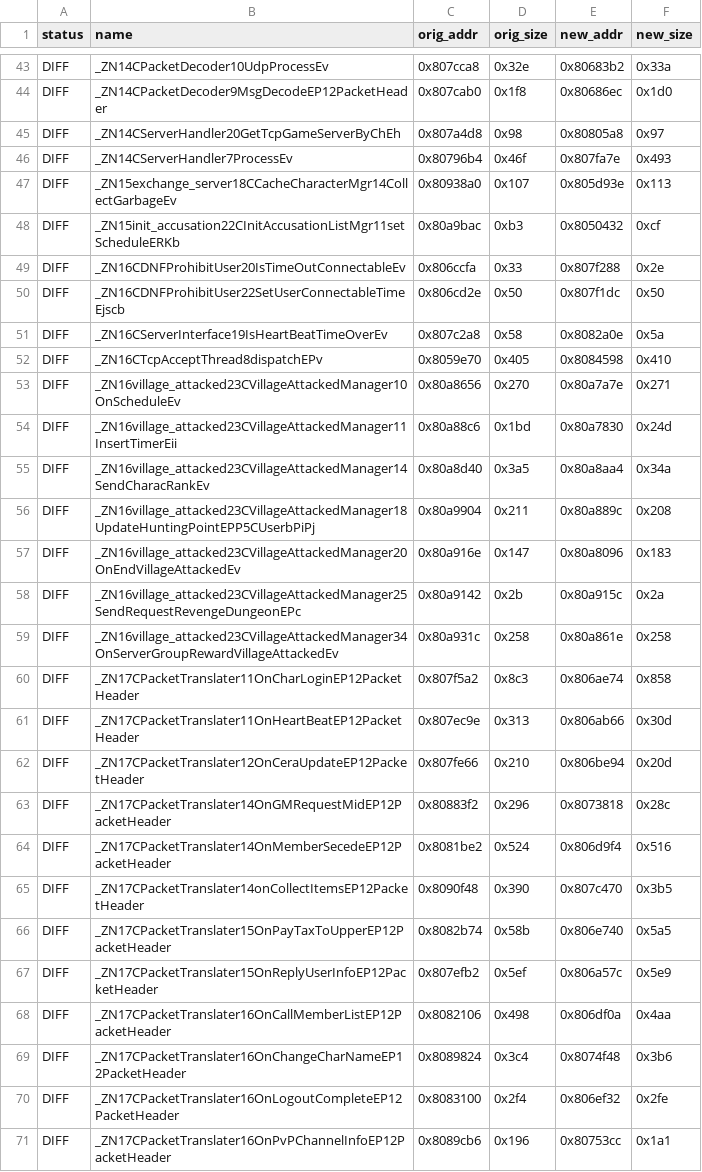
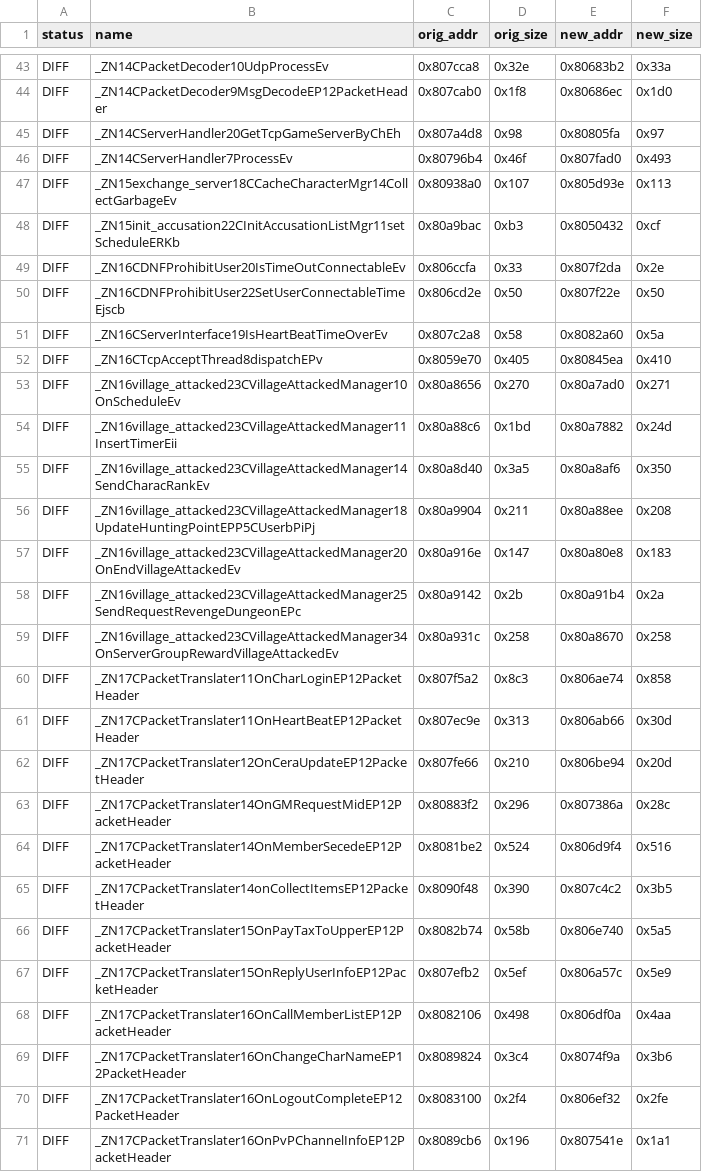
Before and after one commit to LoyieKing/dnf_workspace, a TSV file: dnf_decompile/function_reports/monitor/manifest.tsv, drawn as a sheet; only a part is shown, gaps mark what is left out; the diff covers the shown part only.

```diff
--- a/dnf_decompile/function_reports/monitor/manifest.tsv
+++ b/dnf_decompile/function_reports/monitor/manifest.tsv
@@ -44,17 +44,17 @@ DIFF	_ZN14CPacketDecoder10UdpProcessEv	0x807cca8	0x32e	0x80683b2	0x33a
 DIFF	_ZN14CPacketDecoder9MsgDecodeEP12PacketHeader	0x807cab0	0x1f8	0x80686ec	0x1d0
-DIFF	_ZN14CServerHandler20GetTcpGameServerByChEh	0x807a4d8	0x98	0x80805a8	0x97
-DIFF	_ZN14CServerHandler7ProcessEv	0x80796b4	0x46f	0x807fa7e	0x493
+DIFF	_ZN14CServerHandler20GetTcpGameServerByChEh	0x807a4d8	0x98	0x80805fa	0x97
+DIFF	_ZN14CServerHandler7ProcessEv	0x80796b4	0x46f	0x807fad0	0x493
 DIFF	_ZN15exchange_server18CCacheCharacterMgr14CollectGarbageEv	0x80938a0	0x107	0x805d93e	0x113
 DIFF	_ZN15init_accusation22CInitAccusationListMgr11setScheduleERKb	0x80a9bac	0xb3	0x8050432	0xcf
-DIFF	_ZN16CDNFProhibitUser20IsTimeOutConnectableEv	0x806ccfa	0x33	0x807f288	0x2e
-DIFF	_ZN16CDNFProhibitUser22SetUserConnectableTimeEjscb	0x806cd2e	0x50	0x807f1dc	0x50
-DIFF	_ZN16CServerInterface19IsHeartBeatTimeOverEv	0x807c2a8	0x58	0x8082a0e	0x5a
-DIFF	_ZN16CTcpAcceptThread8dispatchEPv	0x8059e70	0x405	0x8084598	0x410
-DIFF	_ZN16village_attacked23CVillageAttackedManager10OnScheduleEv	0x80a8656	0x270	0x80a7a7e	0x271
-DIFF	_ZN16village_attacked23CVillageAttackedManager11InsertTimerEii	0x80a88c6	0x1bd	0x80a7830	0x24d
-DIFF	_ZN16village_attacked23CVillageAttackedManager14SendCharacRankEv	0x80a8d40	0x3a5	0x80a8aa4	0x34a
-DIFF	_ZN16village_attacked23CVillageAttackedManager18UpdateHuntingPointEPP5CUserbPiPj	0x80a9904	0x211	0x80a889c	0x208
-DIFF	_ZN16village_attacked23CVillageAttackedManager20OnEndVillageAttackedEv	0x80a916e	0x147	0x80a8096	0x183
-DIFF	_ZN16village_attacked23CVillageAttackedManager25SendRequestRevengeDungeonEPc	0x80a9142	0x2b	0x80a915c	0x2a
-DIFF	_ZN16village_attacked23CVillageAttackedManager34OnServerGroupRewardVillageAttackedEv	0x80a931c	0x258	0x80a861e	0x258
+DIFF	_ZN16CDNFProhibitUser20IsTimeOutConnectableEv	0x806ccfa	0x33	0x807f2da	0x2e
+DIFF	_ZN16CDNFProhibitUser22SetUserConnectableTimeEjscb	0x806cd2e	0x50	0x807f22e	0x50
+DIFF	_ZN16CServerInterface19IsHeartBeatTimeOverEv	0x807c2a8	0x58	0x8082a60	0x5a
+DIFF	_ZN16CTcpAcceptThread8dispatchEPv	0x8059e70	0x405	0x80845ea	0x410
+DIFF	_ZN16village_attacked23CVillageAttackedManager10OnScheduleEv	0x80a8656	0x270	0x80a7ad0	0x271
+DIFF	_ZN16village_attacked23CVillageAttackedManager11InsertTimerEii	0x80a88c6	0x1bd	0x80a7882	0x24d
+DIFF	_ZN16village_attacked23CVillageAttackedManager14SendCharacRankEv	0x80a8d40	0x3a5	0x80a8af6	0x350
+DIFF	_ZN16village_attacked23CVillageAttackedManager18UpdateHuntingPointEPP5CUserbPiPj	0x80a9904	0x211	0x80a88ee	0x208
+DIFF	_ZN16village_attacked23CVillageAttackedManager20OnEndVillageAttackedEv	0x80a916e	0x147	0x80a80e8	0x183
+DIFF	_ZN16village_attacked23CVillageAttackedManager25SendRequestRevengeDungeonEPc	0x80a9142	0x2b	0x80a91b4	0x2a
+DIFF	_ZN16village_attacked23CVillageAttackedManager34OnServerGroupRewardVillageAttackedEv	0x80a931c	0x258	0x80a8670	0x258
 DIFF	_ZN17CPacketTranslater11OnCharLoginEP12PacketHeader	0x807f5a2	0x8c3	0x806ae74	0x858
@@ -62,5 +62,5 @@ DIFF	_ZN17CPacketTranslater11OnHeartBeatEP12PacketHeader	0x807ec9e	0x313	0x806ab
 DIFF	_ZN17CPacketTranslater12OnCeraUpdateEP12PacketHeader	0x807fe66	0x210	0x806be94	0x20d
-DIFF	_ZN17CPacketTranslater14OnGMRequestMidEP12PacketHeader	0x80883f2	0x296	0x8073818	0x28c
+DIFF	_ZN17CPacketTranslater14OnGMRequestMidEP12PacketHeader	0x80883f2	0x296	0x807386a	0x28c
 DIFF	_ZN17CPacketTranslater14OnMemberSecedeEP12PacketHeader	0x8081be2	0x524	0x806d9f4	0x516
-DIFF	_ZN17CPacketTranslater14onCollectItemsEP12PacketHeader	0x8090f48	0x390	0x807c470	0x3b5
+DIFF	_ZN17CPacketTranslater14onCollectItemsEP12PacketHeader	0x8090f48	0x390	0x807c4c2	0x3b5
 DIFF	_ZN17CPacketTranslater15OnPayTaxToUpperEP12PacketHeader	0x8082b74	0x58b	0x806e740	0x5a5
@@ -68,4 +68,4 @@ DIFF	_ZN17CPacketTranslater15OnReplyUserInfoEP12PacketHeader	0x807efb2	0x5ef	0x8
 DIFF	_ZN17CPacketTranslater16OnCallMemberListEP12PacketHeader	0x8082106	0x498	0x806df0a	0x4aa
-DIFF	_ZN17CPacketTranslater16OnChangeCharNameEP12PacketHeader	0x8089824	0x3c4	0x8074f48	0x3b6
+DIFF	_ZN17CPacketTranslater16OnChangeCharNameEP12PacketHeader	0x8089824	0x3c4	0x8074f9a	0x3b6
 DIFF	_ZN17CPacketTranslater16OnLogoutCompleteEP12PacketHeader	0x8083100	0x2f4	0x806ef32	0x2fe
-DIFF	_ZN17CPacketTranslater16OnPvPChannelInfoEP12PacketHeader	0x8089cb6	0x196	0x80753cc	0x1a1
+DIFF	_ZN17CPacketTranslater16OnPvPChannelInfoEP12PacketHeader	0x8089cb6	0x196	0x807541e	0x1a1
```
Also changed, not shown: 79 edited cells elsewhere in this file, dnf_decompile/function_reports/dbmw/manifest.tsv, 1 other file.
